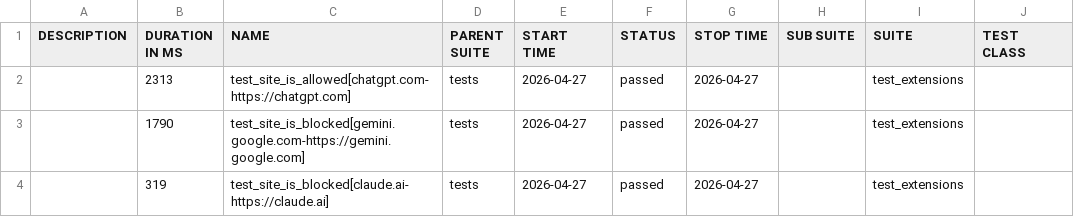
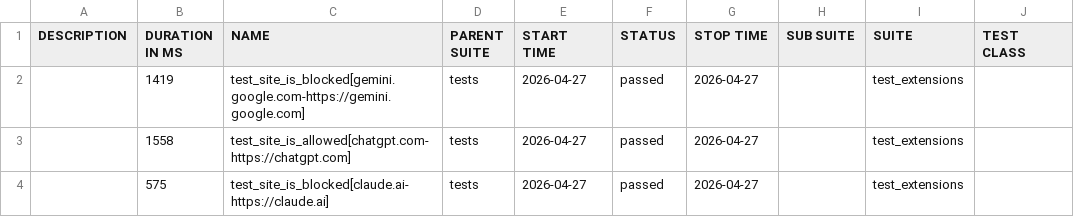
Before and after one commit to MiritHillel92/PromptSecurityAutomation, a CSV file: data/suites.csv, drawn as a sheet; only a part is shown; the diff names each change by its address in the sheet, - before the commit and + after, or states it on an @@ line.

```diff
--- a/data/suites.csv
+++ b/data/suites.csv
-B2 (DURATION IN MS): 2313
+B2 (DURATION IN MS): 1419
-C2 (NAME): test_site_is_allowed[chatgpt.com-https://chatgpt.com]
+C2 (NAME): test_site_is_blocked[gemini.google.com-https://gemini.google.com]
-B3 (DURATION IN MS): 1790
+B3 (DURATION IN MS): 1558
-C3 (NAME): test_site_is_blocked[gemini.google.com-https://gemini.google.com]
+C3 (NAME): test_site_is_allowed[chatgpt.com-https://chatgpt.com]
-B4 (DURATION IN MS): 319
+B4 (DURATION IN MS): 575
```
Also changed, not shown: 28 other files.
